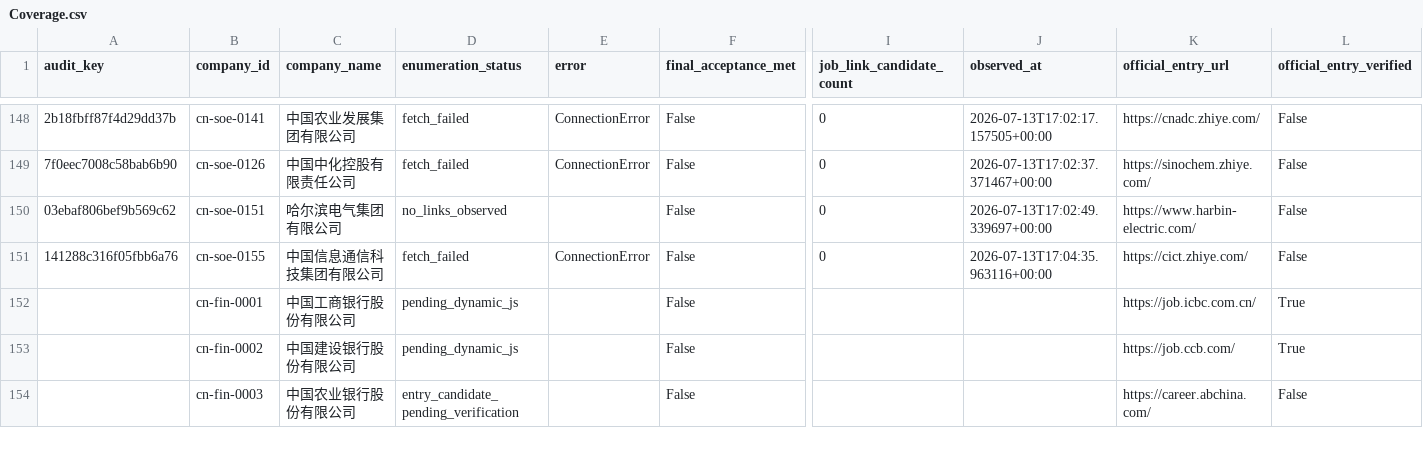
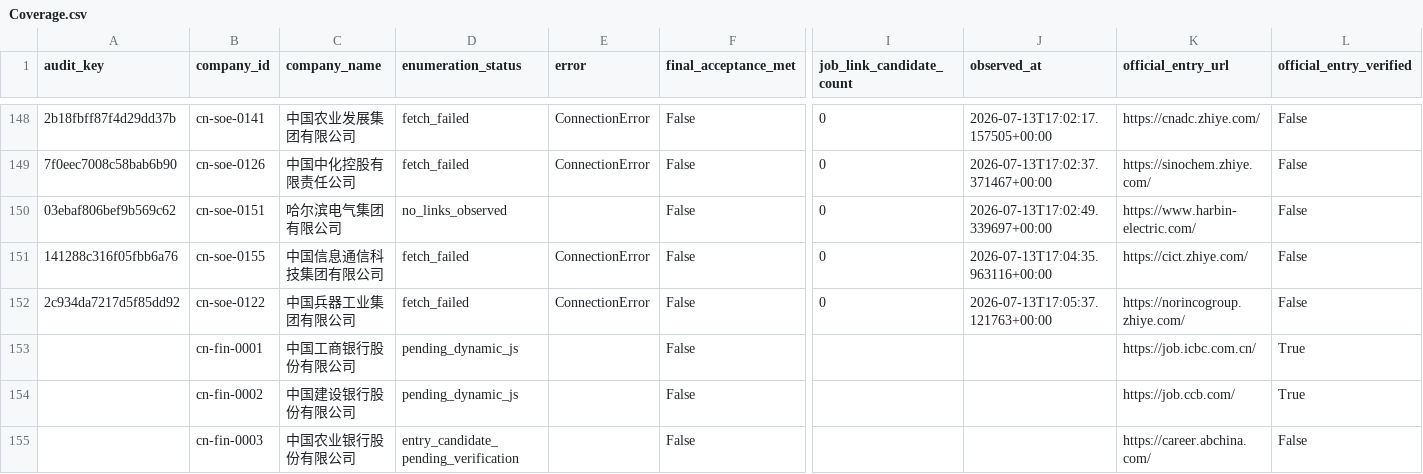
Before and after one commit to maudwolfe56-eng/lietoula-bridge, a CSV file: research/company1000/deliverables/Coverage.csv, drawn as a sheet; only a part is shown, gaps mark what is left out; rows hold the shown columns only; the diff names each change by its address in the sheet, - before the commit and + after, or states it on an @@ line.

Commit message:
research: persist next company1000 incremental audit outputs

```diff
--- a/research/company1000/deliverables/Coverage.csv
+++ b/research/company1000/deliverables/Coverage.csv
+row 152: 2c934da7217d5f85dd92 | cn-soe-0122 | 中国兵器工业集团有限公司 | fetch_failed | ConnectionError | False | 0 | 2026-07-13T17:05:37.121763+00:00 | https://norincogroup.zhiye.com/ | False
```
Also changed, not shown: research/company1000/deliverables/CompanySource.csv, research/company1000/deliverables/Failures.csv, 14 other files.
